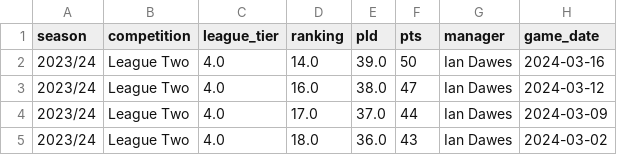
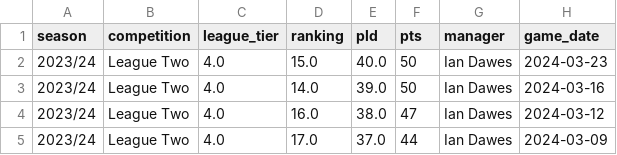
Before and after one commit to petebrown/league-position-tool, a CSV file: docs/input/results_mini.csv, drawn as a sheet; only a part is shown; the shorter side is filled out with more unchanged rows; the diff names each change by its address in the sheet, - before the commit and + after, or states it on an @@ line.

```diff
--- a/docs/input/results_mini.csv
+++ b/docs/input/results_mini.csv
+row 2: 2023/24 | League Two | 4.0 | 15.0 | 40.0 | 50 | Ian Dawes | 2024-03-23
```
